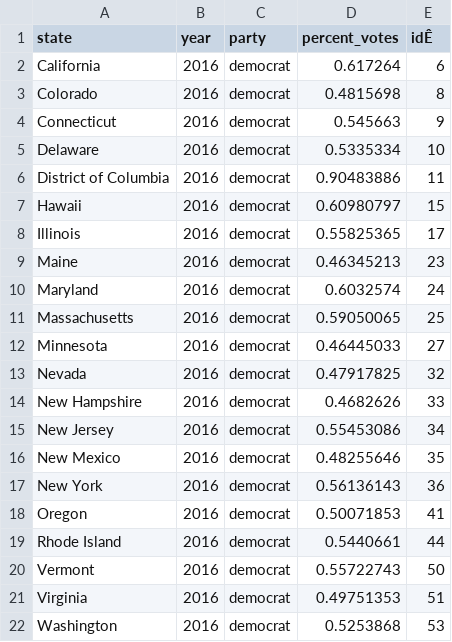
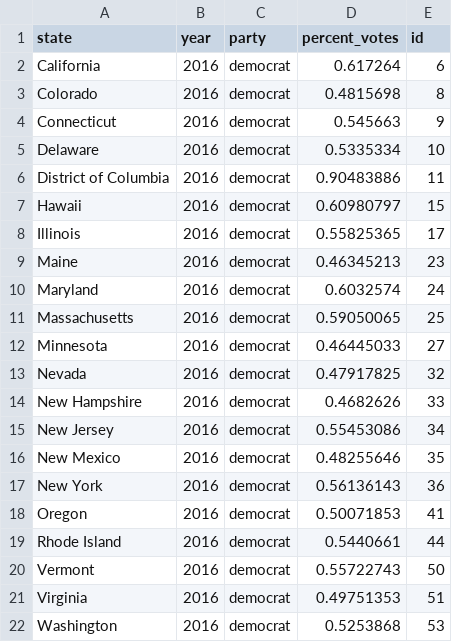
Before and after one commit to CMU-IDS-2020/a3-mei-julie, a CSV file: 2016_d.csv, drawn as a sheet; the diff names each change by its address in the sheet, - before the commit and + after, or states it on an @@ line.

Commit message:
fixed

```diff
--- a/2016_d.csv
+++ b/2016_d.csv
-E1: idÊ
+E1: id
```
